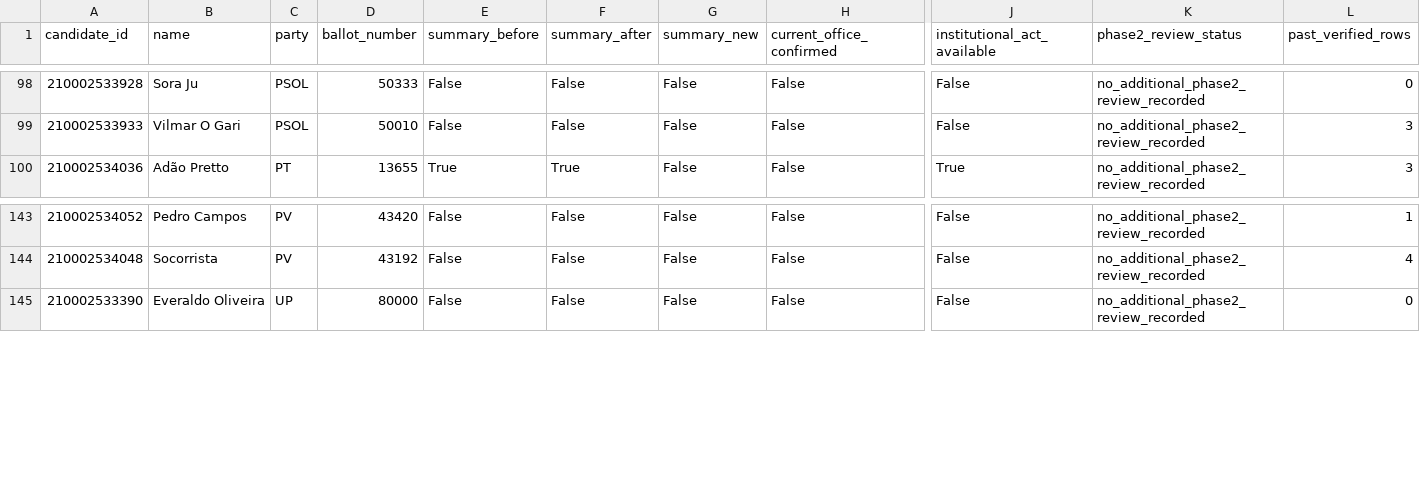
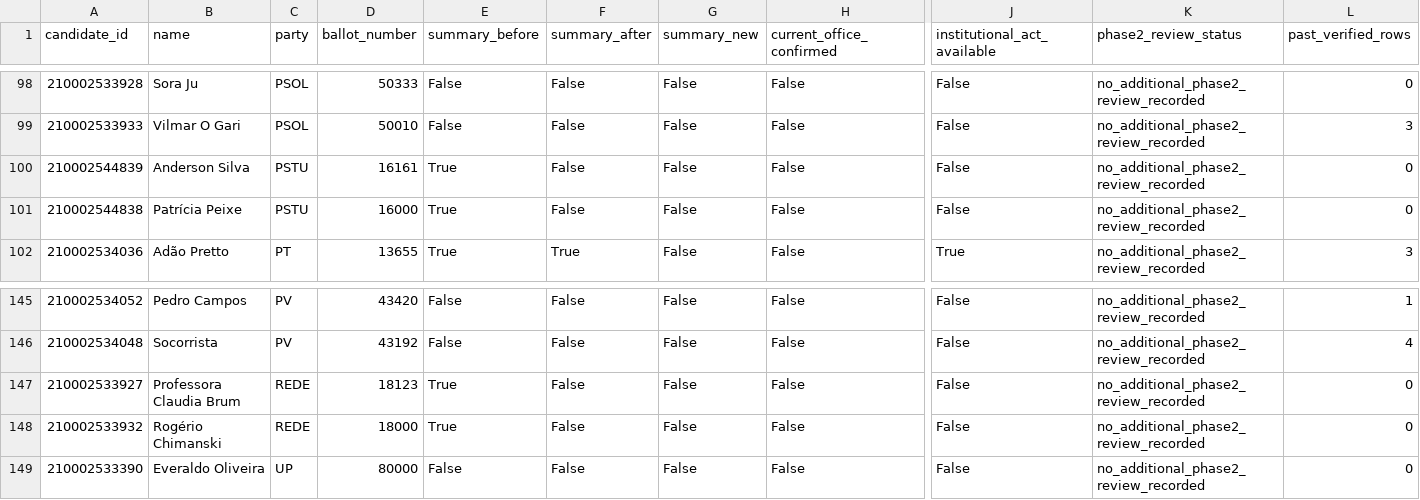
Before and after one commit to selvalabs/esquerda-em-foco, a CSV file: docs/rs-estaduais/phase2/candidate-coverage.csv, drawn as a sheet; only a part is shown, gaps mark what is left out; rows hold the shown columns only; the diff names each change by its address in the sheet, - before the commit and + after, or states it on an @@ line.

```diff
--- a/docs/rs-estaduais/phase2/candidate-coverage.csv
+++ b/docs/rs-estaduais/phase2/candidate-coverage.csv
+row 100: 210002544839 | Anderson Silva | PSTU | 16161 | True | False | False | False | False | no_additional_phase2_review_recorded | 0
+row 101: 210002544838 | Patrícia Peixe | PSTU | 16000 | True | False | False | False | False | no_additional_phase2_review_recorded | 0
+row 147: 210002533927 | Professora Claudia Brum | REDE | 18123 | True | False | False | False | False | no_additional_phase2_review_recorded | 0
+row 148: 210002533932 | Rogério Chimanski | REDE | 18000 | True | False | False | False | False | no_additional_phase2_review_recorded | 0
```
Also changed, not shown: data/rs-estaduais/raw/candidaturas-rs-estaduais-2026.csv, data/rs-estaduais/raw/history-rs-estaduais-2026.csv, 48 other files.
